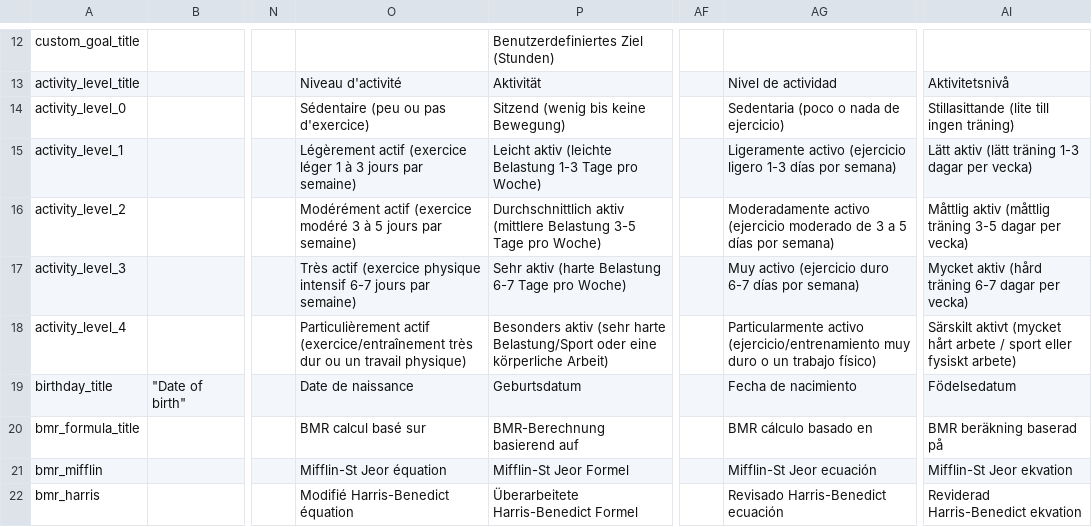
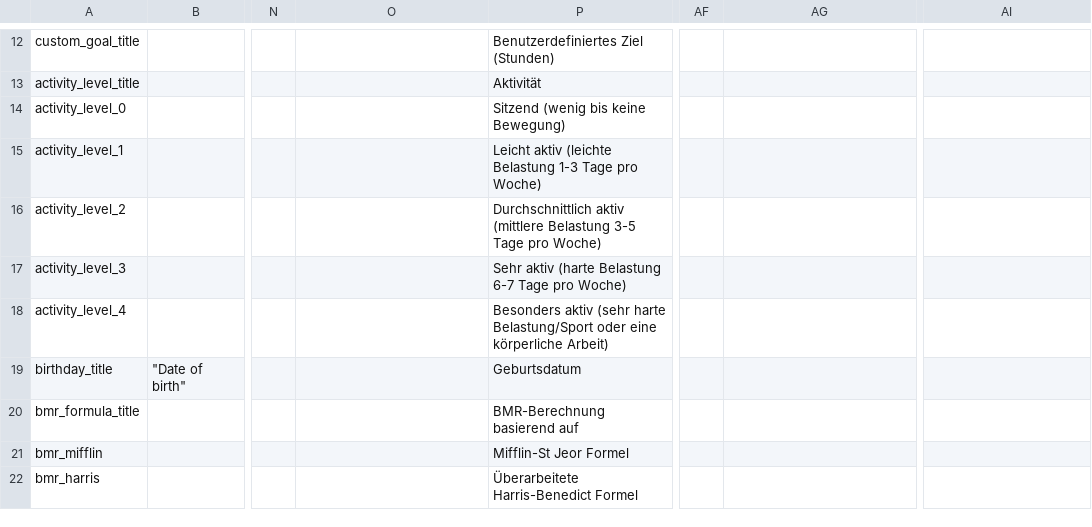
Before and after one commit to pyrob2142/FastingWidget, a CSV file: strings.csv, drawn as a sheet; only a part is shown, gaps mark what is left out; the diff covers the shown part only; the diff names each change by its address in the sheet, - before the commit and + after, or states it on an @@ line.

```diff
--- a/strings.csv
+++ b/strings.csv
-O13: Niveau d'activité
+O13: (empty)
-AG13: Nivel de actividad
+AG13: (empty)
-AI13: Aktivitetsnivå
+AI13: (empty)
-O14: Sédentaire (peu ou pas d'exercice)
+O14: (empty)
-AG14: Sedentaria (poco o nada de ejercicio)
+AG14: (empty)
-AI14: Stillasittande (lite till ingen träning)
+AI14: (empty)
-O15: Légèrement actif (exercice léger 1 à 3 jours par semaine)
+O15: (empty)
-AG15: Ligeramente activo (ejercicio ligero 1-3 días por semana)
+AG15: (empty)
-AI15: Lätt aktiv (lätt träning 1-3 dagar per vecka)
+AI15: (empty)
-O16: Modérément actif (exercice modéré 3 à 5 jours par semaine)
+O16: (empty)
-AG16: Moderadamente activo (ejercicio moderado de 3 a 5 días por semana)
+AG16: (empty)
-AI16: Måttlig aktiv (måttlig träning 3-5 dagar per vecka)
+AI16: (empty)
-O17: Très actif (exercice physique intensif 6-7 jours par semaine)
+O17: (empty)
-AG17: Muy activo (ejercicio duro 6-7 días por semana)
+AG17: (empty)
-AI17: Mycket aktiv (hård träning 6-7 dagar per vecka)
+AI17: (empty)
-O18: Particulièrement actif (exercice/entraînement très dur ou un travail physique)
+O18: (empty)
-AG18: Particularmente activo (ejercicio/entrenamiento muy duro o un trabajo físico)
+AG18: (empty)
-AI18: Särskilt aktivt (mycket hårt arbete / sport eller fysiskt arbete)
+AI18: (empty)
-O19: Date de naissance
+O19: (empty)
-AG19: Fecha de nacimiento
+AG19: (empty)
-AI19: Födelsedatum
+AI19: (empty)
-O20: BMR calcul basé sur
+O20: (empty)
-AG20: BMR cálculo basado en
+AG20: (empty)
-AI20: BMR beräkning baserad på
+AI20: (empty)
-O21: Mifflin-St Jeor équation
+O21: (empty)
-AG21: Mifflin-St Jeor ecuación
+AG21: (empty)
-AI21: Mifflin-St Jeor ekvation
+AI21: (empty)
-O22: Modifié Harris-Benedict équation
+O22: (empty)
-AG22: Revisado Harris-Benedict ecuación
+AG22: (empty)
-AI22: Reviderad Harris-Benedict ekvation
+AI22: (empty)
```
Also changed, not shown: 2 added rows and 138 edited cells elsewhere in this file, 11 other files.
